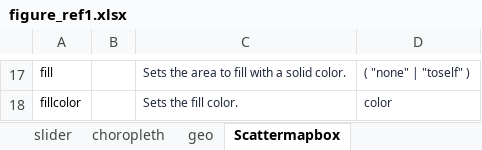
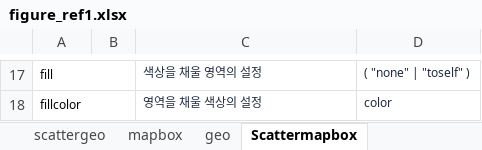
Before and after one commit to 2stndard/datavisualization, an Excel workbook: plotly/RnPy/figure_ref1.xlsx, sheet Scattermapbox, drawn as a sheet; only a part is shown, gaps mark what is left out; values as stored, in another font and other column widths than the file's, no borders; the diff covers the shown part only; the diff names each change by its address in the sheet, - before the commit and + after, or states it on an @@ line.

```diff
--- a/plotly/RnPy/figure_ref1.xlsx (sheet Scattermapbox)
+++ b/plotly/RnPy/figure_ref1.xlsx (sheet Scattermapbox)
+sheet tab: scattergeo
+sheet tab: mapbox
+A17:B17 merged
-C17: Sets the area to fill with a solid color.
+C17: 색상을 채울 영역의 설정
+A18:B18 merged
-C18: Sets the fill color.
+C18: 영역을 채울 색상의 설정
```
Also changed, not shown: 12 added rows, 12 removed rows, 4 edited cells and merged cells elsewhere in this sheet, sheet geo, 12 other files.
